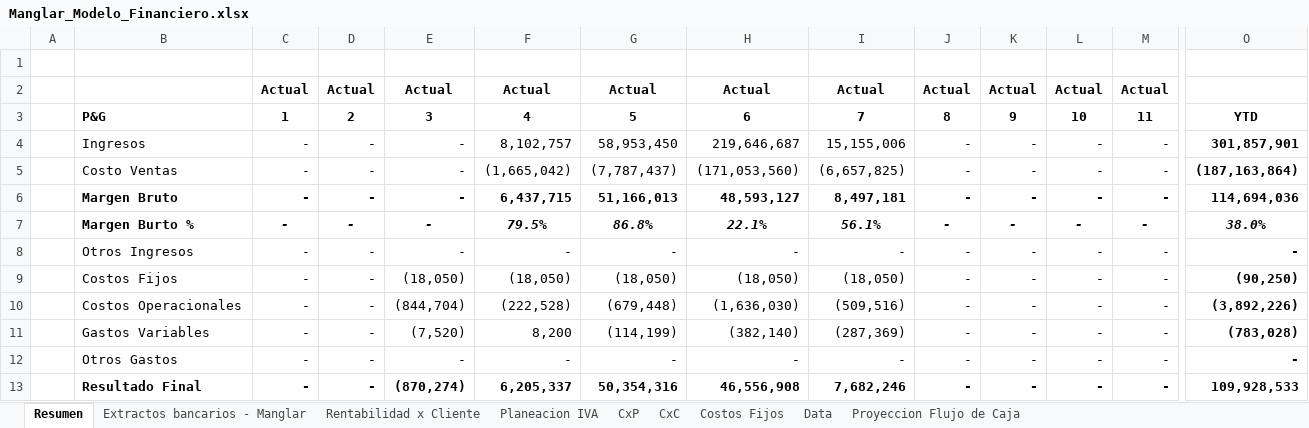
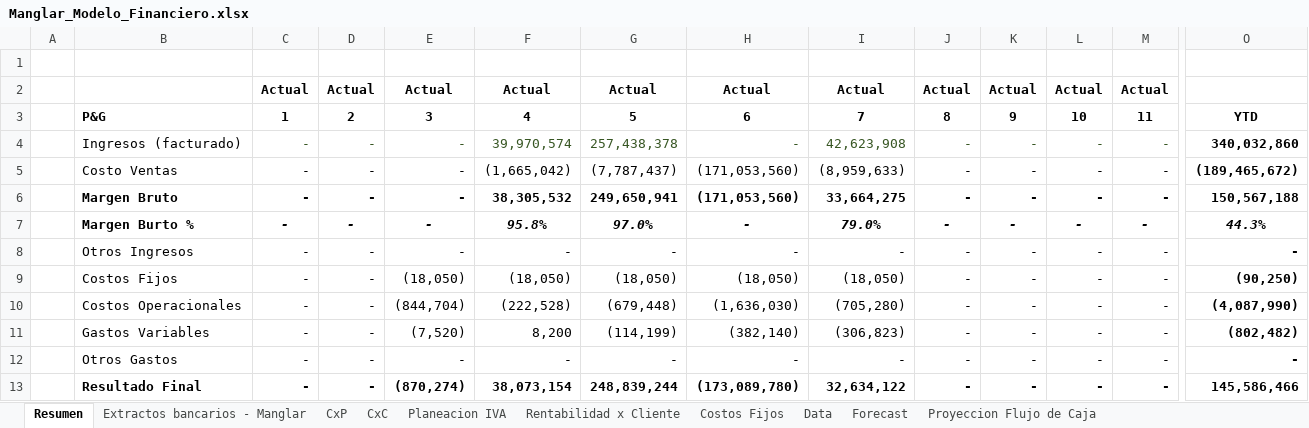
Before and after one commit to santiagomanglar/dashboard-manglar, an Excel workbook: Manglar_Modelo_Financiero.xlsx, sheet Resumen, drawn as a sheet; only a part is shown, gaps mark what is left out; values as stored, in another font and other column widths than the file's, no borders; charts and pictures not drawn; the diff covers the shown part only; the diff names each change by its address in the sheet, - before the commit and + after, or states it on an @@ line.

```diff
--- a/Manglar_Modelo_Financiero.xlsx (sheet Resumen)
+++ b/Manglar_Modelo_Financiero.xlsx (sheet Resumen)
@@ sheet tab unhidden: Forecast @@
@@ sheet tab order changed: Resumen | Extractos bancarios - Manglar | CxP | CxC | Planeacion IVA | Rentabilidad x Cliente | Costos Fijos | Data | Forecast | Proyeccion Flujo de Caja @@
-B4: Ingresos
+B4: Ingresos (facturado)
-C4:M4 text colour: black
+C4:M4 text colour: #375623
-F4: 8,102,757
+F4: 39,970,574
-G4: 58,953,450
+G4: 257,438,378
-H4: 219,646,687
+H4: -
-I4: 15,155,006
+I4: 42,623,908
-O4: 301,857,901
+O4: 340,032,860
-I5: (6,657,825)
+I5: (8,959,633)
-O5: (187,163,864)
+O5: (189,465,672)
-F6: 6,437,715
+F6: 38,305,532
-G6: 51,166,013
+G6: 249,650,941
-H6: 48,593,127
+H6: (171,053,560)
-I6: 8,497,181
+I6: 33,664,275
-O6: 114,694,036
+O6: 150,567,188
-F7: 79.5%
+F7: 95.8%
-G7: 86.8%
+G7: 97.0%
-H7: 22.1%
+H7: -
-I7: 56.1%
+I7: 79.0%
-O7: 38.0%
+O7: 44.3%
-I10: (509,516)
+I10: (705,280)
-O10: (3,892,226)
+O10: (4,087,990)
-I11: (287,369)
+I11: (306,823)
-O11: (783,028)
+O11: (802,482)
-F13: 6,205,337
+F13: 38,073,154
-G13: 50,354,316
+G13: 248,839,244
-H13: 46,556,908
+H13: (173,089,780)
-I13: 7,682,246
+I13: 32,634,122
-O13: 109,928,533
+O13: 145,586,466
```
Also changed, not shown: 6 added rows, 5 removed rows, 24 edited cells and cell formats elsewhere in this sheet, sheet Extractos bancarios - Manglar, sheet CxP, sheet CxC, sheet Rentabilidad x Cliente, sheet Proyeccion Flujo de Caja, sheet Data, 1 more sheet, formulas that keep their value, hidden cells, charts or pictures, 1 other file.
